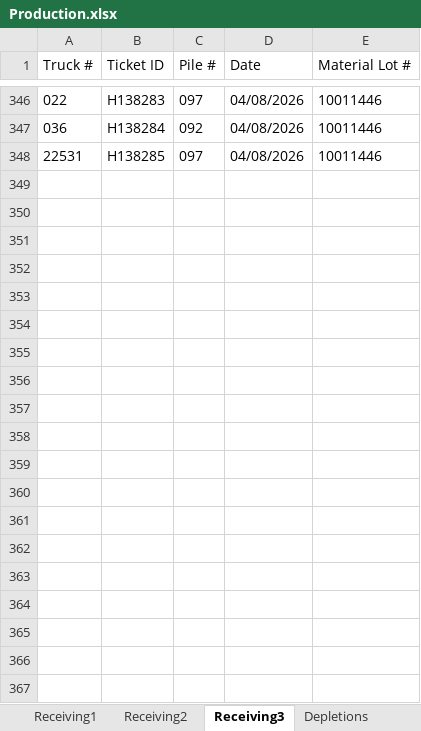
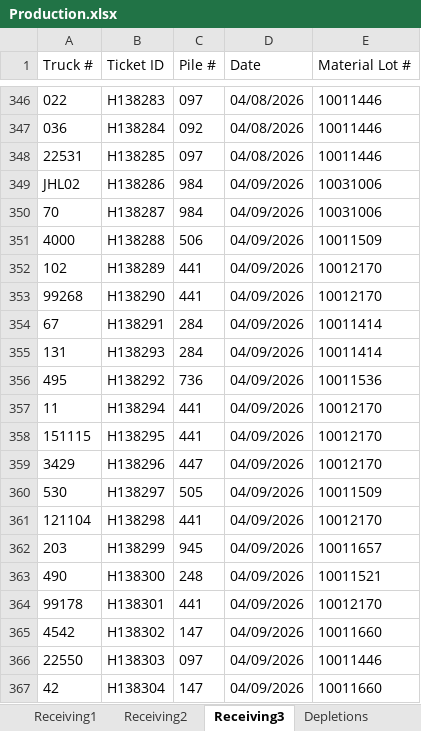
Before and after one commit to Harsco36Map/Yardmap, an Excel workbook: Production.xlsx, sheet Receiving3, drawn as a sheet; only a part is shown, gaps mark what is left out; values as stored, in another font and other column widths than the file's, no borders; the diff covers the shown part only; the diff names each change by its address in the sheet, - before the commit and + after, or states it on an @@ line.

```diff
--- a/Production.xlsx (sheet Receiving3)
+++ b/Production.xlsx (sheet Receiving3)
+row 349: JHL02 | H138286 | 984 | 04/09/2026 | 10031006
+row 350: 70 | H138287 | 984 | 04/09/2026 | 10031006
+row 351: 4000 | H138288 | 506 | 04/09/2026 | 10011509
+row 352: 102 | H138289 | 441 | 04/09/2026 | 10012170
+row 353: 99268 | H138290 | 441 | 04/09/2026 | 10012170
+row 354: 67 | H138291 | 284 | 04/09/2026 | 10011414
+row 355: 131 | H138293 | 284 | 04/09/2026 | 10011414
+row 356: 495 | H138292 | 736 | 04/09/2026 | 10011536
+row 357: 11 | H138294 | 441 | 04/09/2026 | 10012170
+row 358: 151115 | H138295 | 441 | 04/09/2026 | 10012170
+row 359: 3429 | H138296 | 447 | 04/09/2026 | 10012170
+row 360: 530 | H138297 | 505 | 04/09/2026 | 10011509
+row 361: 121104 | H138298 | 441 | 04/09/2026 | 10012170
+row 362: 203 | H138299 | 945 | 04/09/2026 | 10011657
+row 363: 490 | H138300 | 248 | 04/09/2026 | 10011521
+row 364: 99178 | H138301 | 441 | 04/09/2026 | 10012170
+row 365: 4542 | H138302 | 147 | 04/09/2026 | 10011660
+row 366: 22550 | H138303 | 097 | 04/09/2026 | 10011446
+row 367: 42 | H138304 | 147 | 04/09/2026 | 10011660
```
Also changed, not shown: 49 added rows elsewhere in this sheet, sheet Consumption4, sheet Consumption2, sheet Receiving2, sheet Consumption3, sheet Consumption1, sheet Receiving1.
